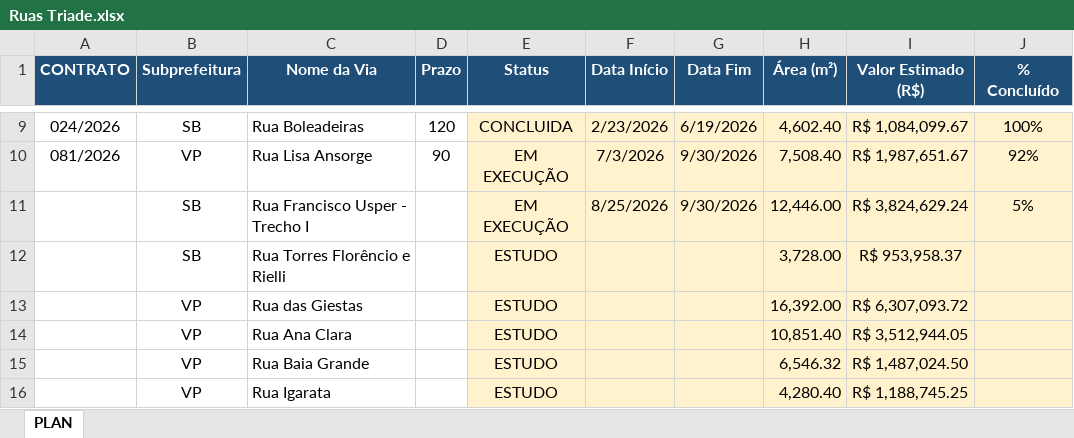
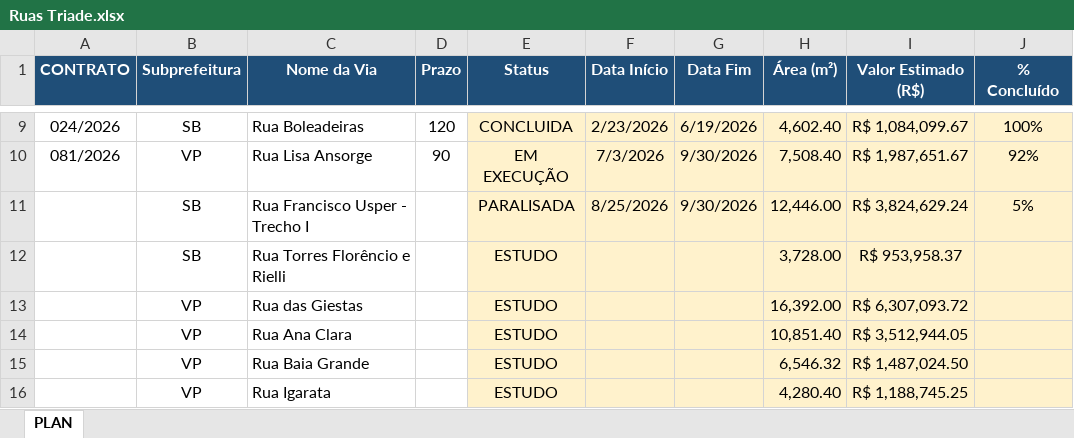
Before and after one commit to edercampos7/obras-triade-2025-2027, an Excel workbook: Ruas Triade.xlsx, sheet PLAN, drawn as a sheet; only a part is shown, gaps mark what is left out; values as stored, in another font and other column widths than the file's, no borders; the diff names each change by its address in the sheet, - before the commit and + after, or states it on an @@ line.

Commit message:
Atualizacao automatica - 2026-08-26 12:00

```diff
--- a/Ruas Triade.xlsx (sheet PLAN)
+++ b/Ruas Triade.xlsx (sheet PLAN)
-E11 (Status): EM EXECUÇÃO
+E11 (Status): PARALISADA
```
